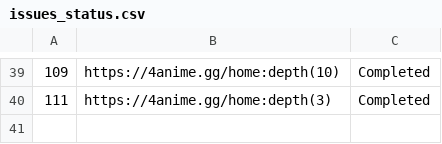
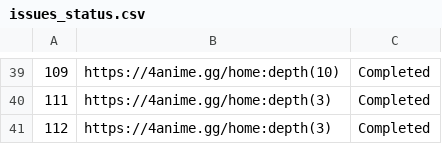
Before and after one commit to unaveragetech/PagesXcrawler, a CSV file: data/issues_status.csv, drawn as a sheet; only a part is shown, gaps mark what is left out; the diff names each change by its address in the sheet, - before the commit and + after, or states it on an @@ line.

```diff
--- a/data/issues_status.csv
+++ b/data/issues_status.csv
+row 41: 112 | https://4anime.gg/home:depth(3) | Completed
```
Also changed, not shown: data/results.csv, 2 other files.
